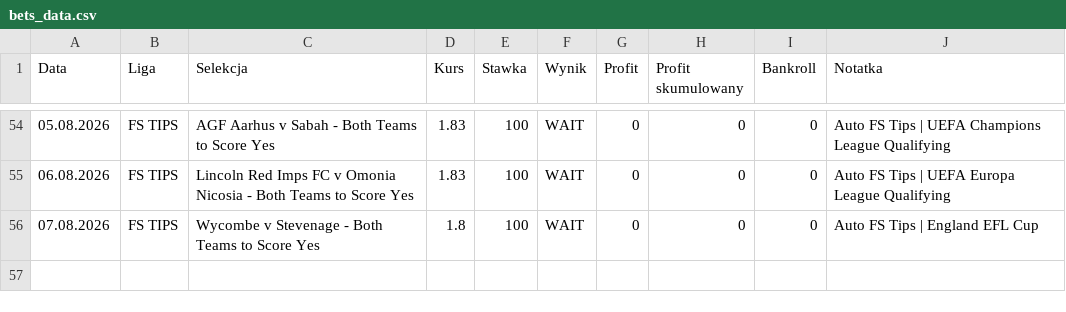
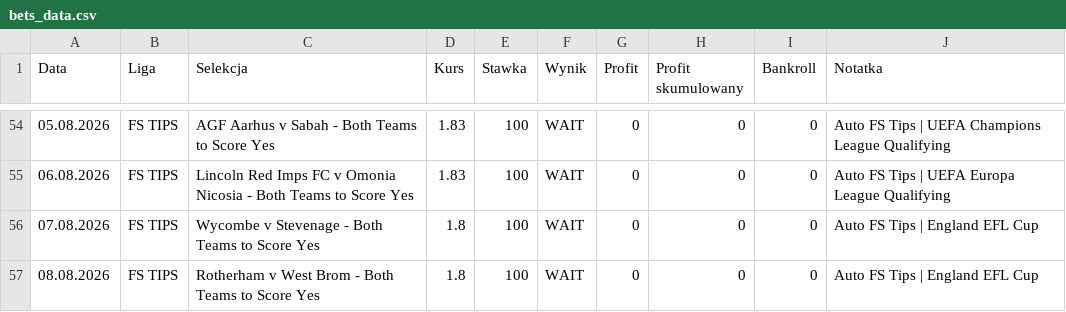
Before and after one commit to Octagon93/Bet_Tracker, a CSV file: bets_data.csv, drawn as a sheet; only a part is shown, gaps mark what is left out; the diff names each change by its address in the sheet, - before the commit and + after, or states it on an @@ line.

```diff
--- a/bets_data.csv
+++ b/bets_data.csv
+row 57: 08.08.2026 | FS TIPS | Rotherham v West Brom - Both Teams to Score Yes | 1.8 | 100 | WAIT | 0 | 0 | 0 | Auto FS Tips | England EFL Cup
```
